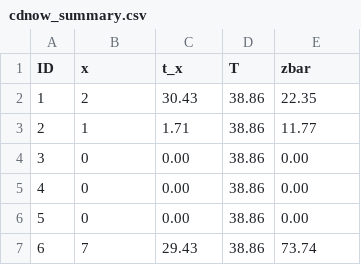
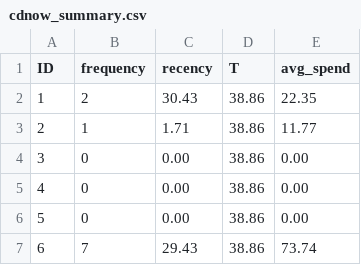
Before and after one commit to pymc-labs/pymc-marketing, a CSV file: pymmmc/datasets/cdnow_summary.csv, drawn as a sheet; only a part is shown.

```diff
--- a/pymmmc/datasets/cdnow_summary.csv
+++ b/pymmmc/datasets/cdnow_summary.csv
@@ -1,2 +1,2 @@
-ID,x,t_x,T,zbar
+ID,frequency,recency,T,avg_spend
 1,2,30.43,38.86,22.35
```
Also changed, not shown: pymmmc/datasets/donations.csv, 4 other files.
